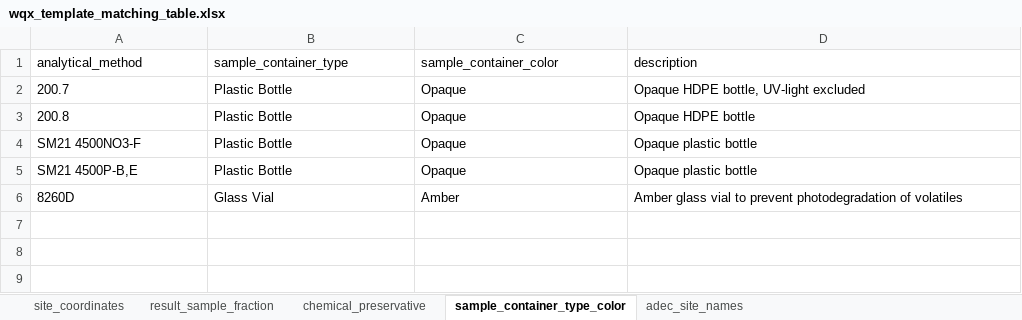
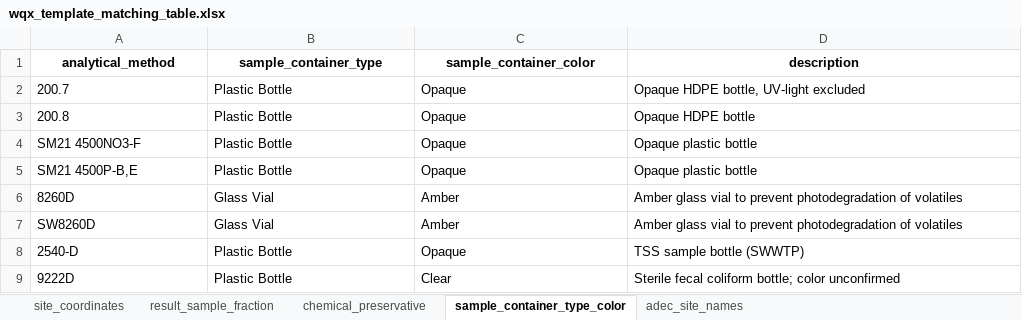
Before and after one commit to Kenai-Watershed-Forum/kenai-river-wqx-qaqc, an Excel workbook: reference/wqx_templates/wqx_template_matching_table.xlsx, sheet sample_container_type_color, drawn as a sheet; values as stored, in another font and other column widths than the file's, no borders; the diff names each change by its address in the sheet, - before the commit and + after, or states it on an @@ line.

```diff
--- a/reference/wqx_templates/wqx_template_matching_table.xlsx (sheet sample_container_type_color)
+++ b/reference/wqx_templates/wqx_template_matching_table.xlsx (sheet sample_container_type_color)
@@ A1:D1 bold: off → on, alignment: left → center @@
+row 7: SW8260D | Glass Vial | Amber | Amber glass vial to prevent photodegradation of volatiles
+row 8: 2540-D | Plastic Bottle | Opaque | TSS sample bottle (SWWTP)
+row 9: 9222D | Plastic Bottle | Clear | Sterile fecal coliform bottle; color unconfirmed
```
Also changed, not shown: sheet result_sample_fraction, sheet chemical_preservative, sheet site_coordinates, sheet adec_site_names, 28 other files.
